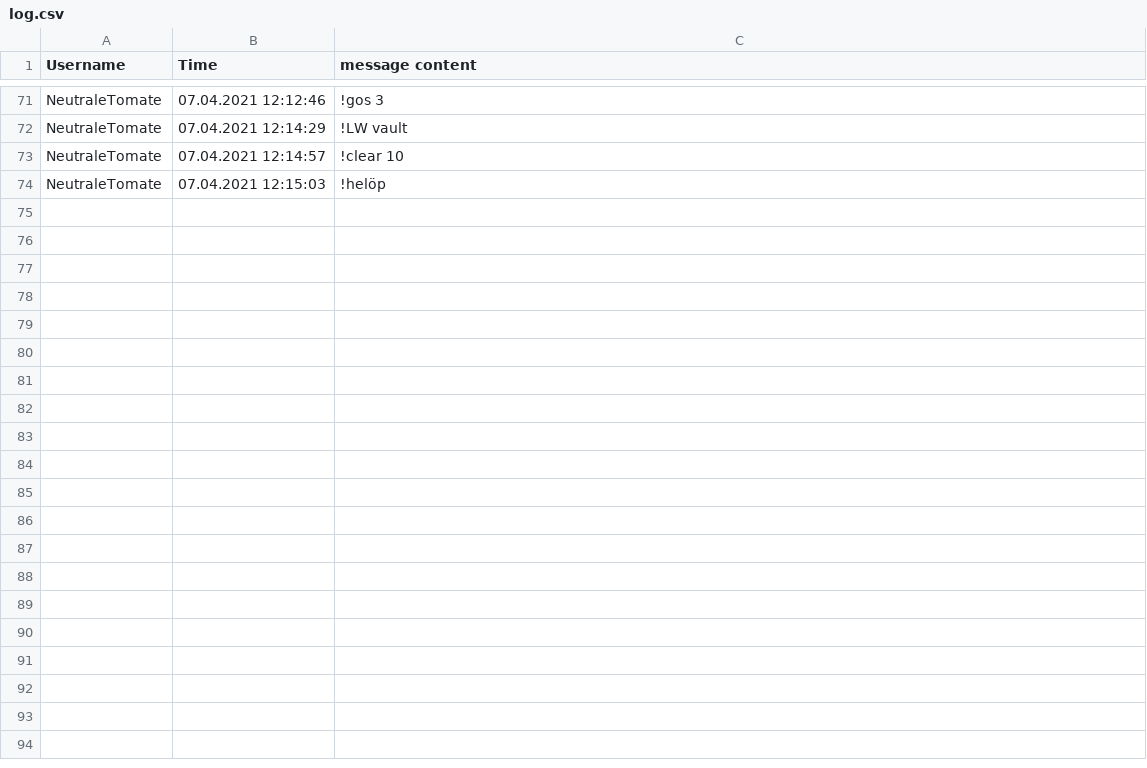
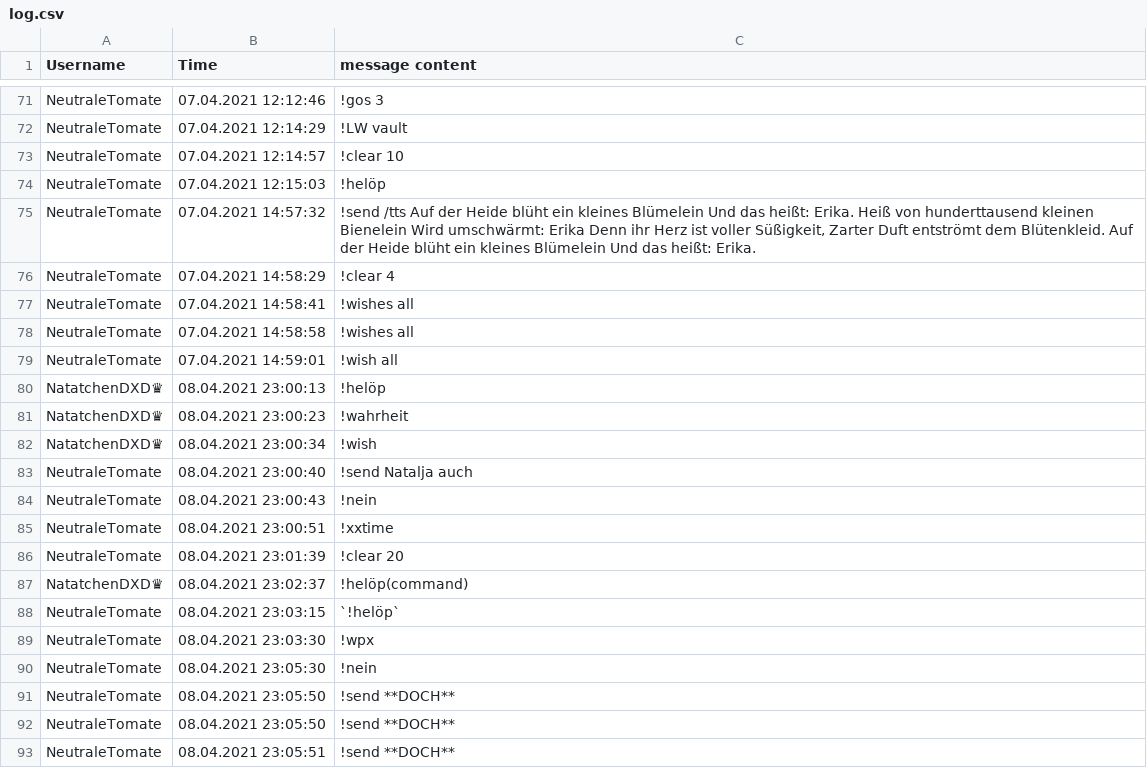
Before and after one commit to NeutraleTomate/ParteiischeTomate, a CSV file: log.csv, drawn as a sheet; only a part is shown, gaps mark what is left out; the diff covers the shown part only.

```diff
--- a/log.csv
+++ b/log.csv
@@ -74 +74,20 @@ NeutraleTomate;07.04.2021 12:14:57;!clear 10
 NeutraleTomate;07.04.2021 12:15:03;!helöp
+NeutraleTomate;07.04.2021 14:57:32;!send /tts Auf der Heide blüht ein kleines Blümelein Und das heißt: Erika. Heiß von hunderttausend kleinen Bienelein Wird umschwärmt: Erika Denn ihr Herz ist voller Süßigkeit, Zarter Duft entströmt dem Blütenkleid. Auf der Heide blüht ein kleines Blümelein Und das heißt: Erika.
+NeutraleTomate;07.04.2021 14:58:29;!clear 4
+NeutraleTomate;07.04.2021 14:58:41;!wishes all
+NeutraleTomate;07.04.2021 14:58:58;!wishes all
+NeutraleTomate;07.04.2021 14:59:01;!wish all
+NatatchenDXD♛;08.04.2021 23:00:13;!helöp
+NatatchenDXD♛;08.04.2021 23:00:23;!wahrheit
+NatatchenDXD♛;08.04.2021 23:00:34;!wish
+NeutraleTomate;08.04.2021 23:00:40;!send Natalja auch
+NeutraleTomate;08.04.2021 23:00:43;!nein
+NeutraleTomate;08.04.2021 23:00:51;!xxtime
+NeutraleTomate;08.04.2021 23:01:39;!clear 20
+NatatchenDXD♛;08.04.2021 23:02:37;!helöp(command)
+NeutraleTomate;08.04.2021 23:03:15;`!helöp`
+NeutraleTomate;08.04.2021 23:03:30;!wpx
+NeutraleTomate;08.04.2021 23:05:30;!nein
+NeutraleTomate;08.04.2021 23:05:50;!send **DOCH**
+NeutraleTomate;08.04.2021 23:05:50;!send **DOCH**
+NeutraleTomate;08.04.2021 23:05:51;!send **DOCH**
```
Also changed, not shown: 18 added rows elsewhere in this file, 1 other file.
